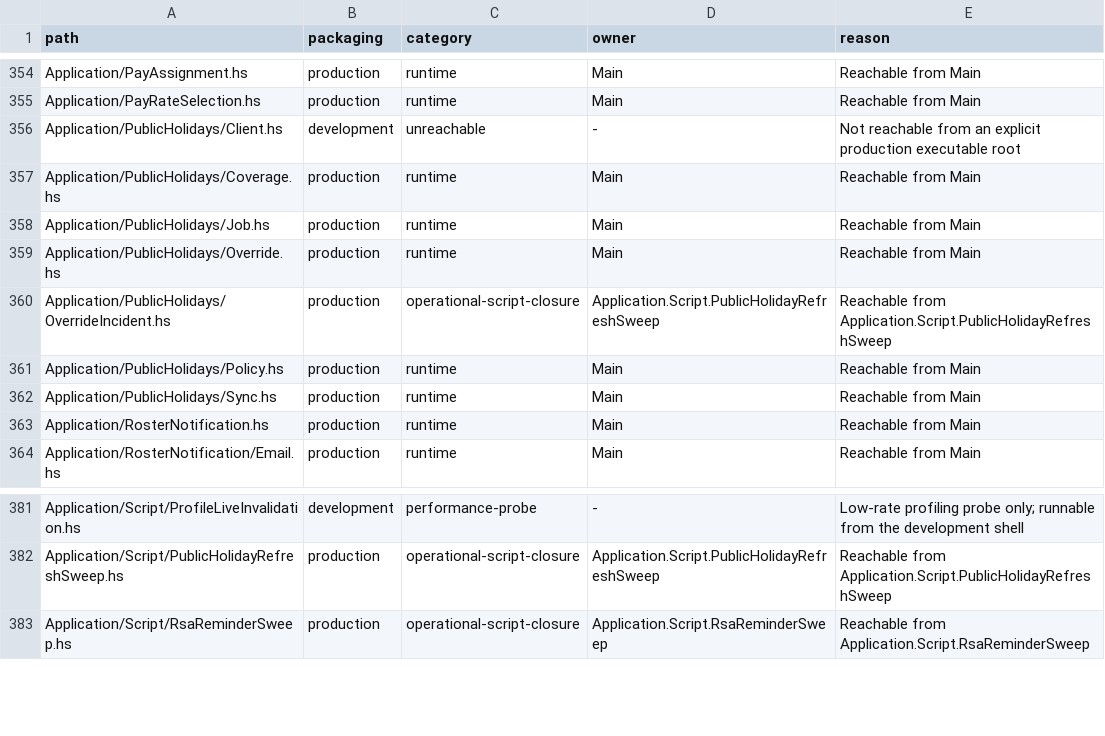
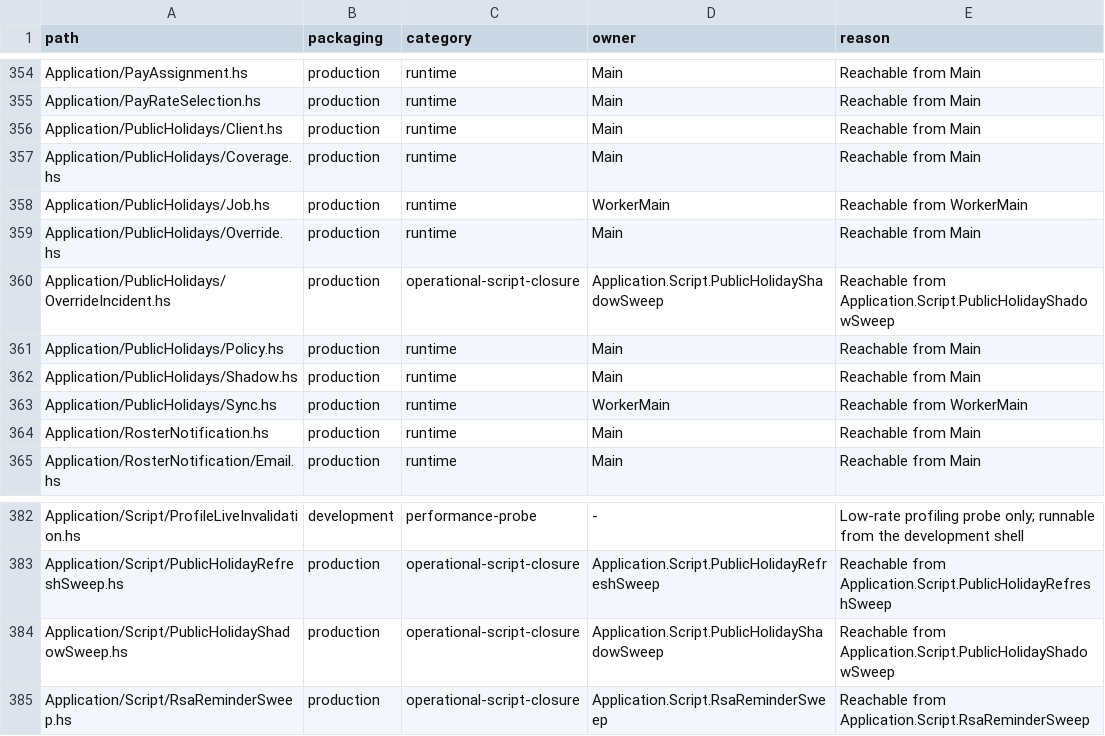
Before and after one commit to BeaudanBrown/ihp-roster, a TSV file: Config/nix/production-module-inventory.tsv, drawn as a sheet; only a part is shown, gaps mark what is left out.

Commit message:
Add isolated DataVic shadow jobs and Support evaluation controls
Refs #620. Preserve reviewed calendars, overrides and active-source freshness. Daily read-only shadow sweep retains expiry/staleness monitoring; safe per-year comparison counts and attempt outcomes live in app_jobs. Support route only enqueues shadow jobs; legacy worker imports are rejected.

Package authenticated client and enqueue executable; shadow mode suppresses legacy timers even with conflicting options. Typecheck, full Hspec, focused desktop E2E, production-package-smoke, deployment module, metadata, weeder and typed contract gates pass. Standards review clean; both medium Spec findings fixed and regression-tested. No schema change, push, pins, credentials or deployment.

```diff
--- a/Config/nix/production-module-inventory.tsv
+++ b/Config/nix/production-module-inventory.tsv
@@ -355,9 +355,10 @@ Application/PayAssignment.hs	production	runtime	Main	Reachable from Main
 Application/PayRateSelection.hs	production	runtime	Main	Reachable from Main
-Application/PublicHolidays/Client.hs	development	unreachable	-	Not reachable from an explicit production executable root
+Application/PublicHolidays/Client.hs	production	runtime	Main	Reachable from Main
 Application/PublicHolidays/Coverage.hs	production	runtime	Main	Reachable from Main
-Application/PublicHolidays/Job.hs	production	runtime	Main	Reachable from Main
+Application/PublicHolidays/Job.hs	production	runtime	WorkerMain	Reachable from WorkerMain
 Application/PublicHolidays/Override.hs	production	runtime	Main	Reachable from Main
-Application/PublicHolidays/OverrideIncident.hs	production	operational-script-closure	Application.Script.PublicHolidayRefreshSweep	Reachable from Application.Script.PublicHolidayRefreshSweep
+Application/PublicHolidays/OverrideIncident.hs	production	operational-script-closure	Application.Script.PublicHolidayShadowSweep	Reachable from Application.Script.PublicHolidayShadowSweep
 Application/PublicHolidays/Policy.hs	production	runtime	Main	Reachable from Main
-Application/PublicHolidays/Sync.hs	production	runtime	Main	Reachable from Main
+Application/PublicHolidays/Shadow.hs	production	runtime	Main	Reachable from Main
+Application/PublicHolidays/Sync.hs	production	runtime	WorkerMain	Reachable from WorkerMain
 Application/RosterNotification.hs	production	runtime	Main	Reachable from Main
@@ -382,2 +383,3 @@ Application/Script/ProfileLiveInvalidation.hs	development	performance-probe	-	Lo
 Application/Script/PublicHolidayRefreshSweep.hs	production	operational-script-closure	Application.Script.PublicHolidayRefreshSweep	Reachable from Application.Script.PublicHolidayRefreshSweep
+Application/Script/PublicHolidayShadowSweep.hs	production	operational-script-closure	Application.Script.PublicHolidayShadowSweep	Reachable from Application.Script.PublicHolidayShadowSweep
 Application/Script/RsaReminderSweep.hs	production	operational-script-closure	Application.Script.RsaReminderSweep	Reachable from Application.Script.RsaReminderSweep
```
Also changed, not shown: Config/nix/production-executable-inventory.tsv, Config/nix/production-package-dependency-inventory.tsv, 17 other files.
